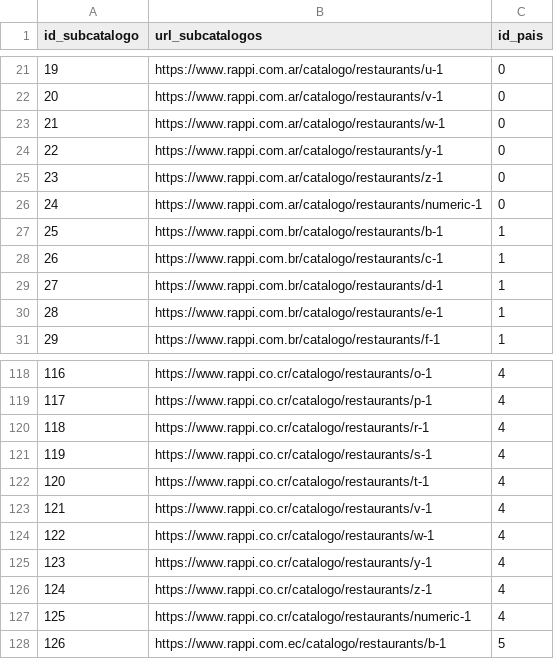
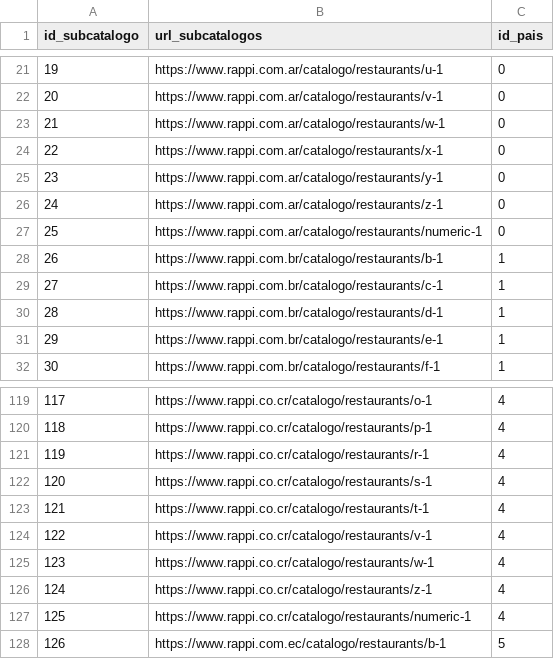
Before and after one commit to aguerta/rappi_analisis_restaurantes, a CSV file: subcatalogos.csv, drawn as a sheet; only a part is shown, gaps mark what is left out; removed rows and columns are numbered as before the commit, all else as after; the diff names each change by its address in the sheet, - before the commit and + after, or states it on an @@ line.

```diff
--- a/subcatalogos.csv
+++ b/subcatalogos.csv
+row 24: 22 | https://www.rappi.com.ar/catalogo/restaurants/x-1 | 0
@@ column A (id_subcatalogo) renumbered between rows 25 and 125 @@
-row 125: 123 | https://www.rappi.co.cr/catalogo/restaurants/y-1 | 4
```
Also changed, not shown: 4 other files.
